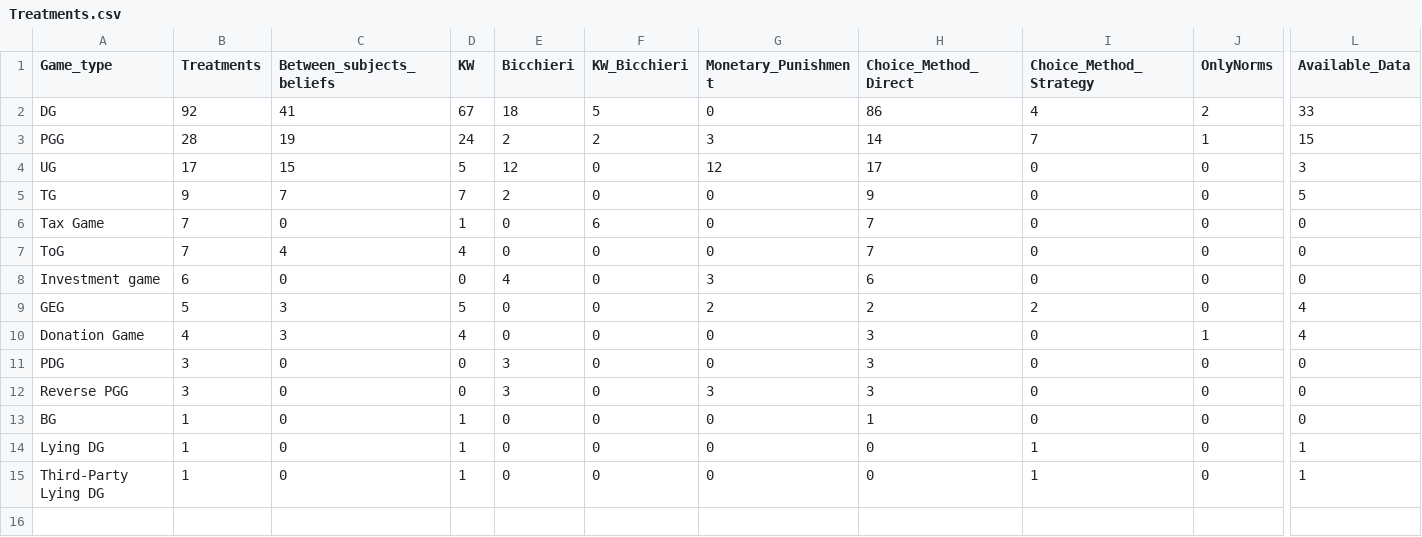
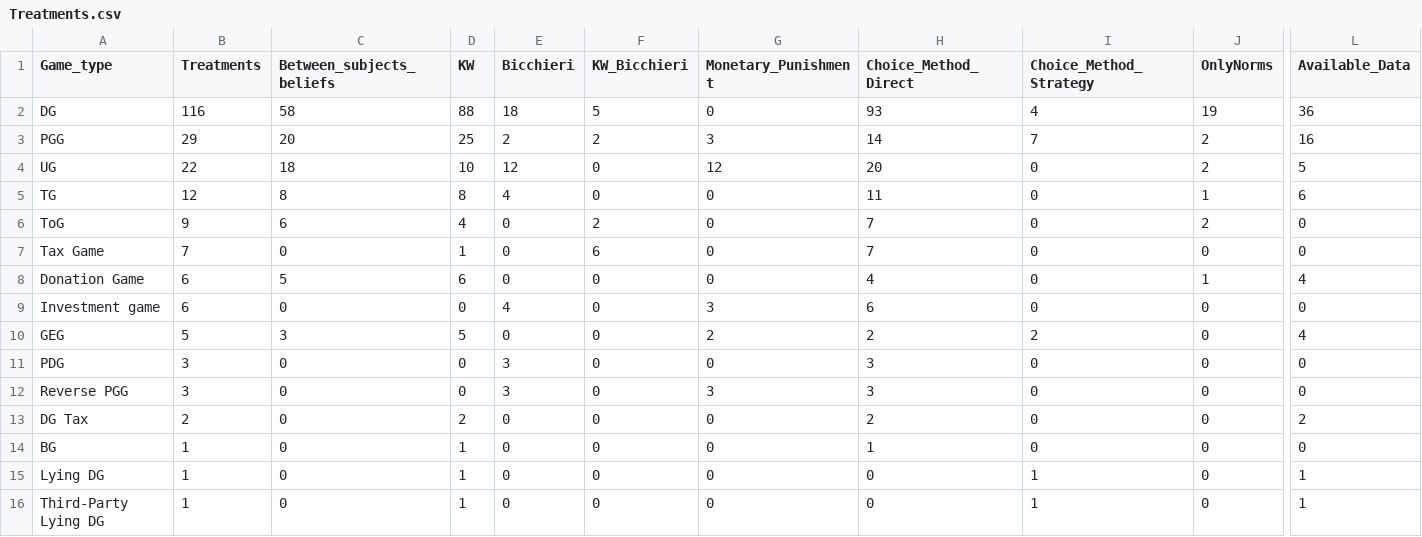
Before and after one commit to StefanoPagano/Social_norm_meta_analysis, a CSV file: Other/Report_202107/Treatments.csv, drawn as a sheet; only a part is shown, gaps mark what is left out; removed rows and columns are numbered as before the commit, all else as after; rows hold the shown columns only; the diff names each change by its address in the sheet, - before the commit and + after, or states it on an @@ line.

```diff
--- a/Other/Report_202107/Treatments.csv
+++ b/Other/Report_202107/Treatments.csv
-B2 (Treatments): 92
+B2 (Treatments): 116
-C2 (Between_subjects_beliefs): 41
+C2 (Between_subjects_beliefs): 58
-D2 (KW): 67
+D2 (KW): 88
-H2 (Choice_Method_Direct): 86
+H2 (Choice_Method_Direct): 93
-J2 (OnlyNorms): 2
+J2 (OnlyNorms): 19
-L2 (Available_Data): 33
+L2 (Available_Data): 36
-B3 (Treatments): 28
+B3 (Treatments): 29
-C3 (Between_subjects_beliefs): 19
+C3 (Between_subjects_beliefs): 20
-D3 (KW): 24
+D3 (KW): 25
-J3 (OnlyNorms): 1
+J3 (OnlyNorms): 2
-L3 (Available_Data): 15
+L3 (Available_Data): 16
-B4 (Treatments): 17
+B4 (Treatments): 22
-C4 (Between_subjects_beliefs): 15
+C4 (Between_subjects_beliefs): 18
-D4 (KW): 5
+D4 (KW): 10
-H4 (Choice_Method_Direct): 17
+H4 (Choice_Method_Direct): 20
-J4 (OnlyNorms): 0
+J4 (OnlyNorms): 2
-L4 (Available_Data): 3
+L4 (Available_Data): 5
-B5 (Treatments): 9
+B5 (Treatments): 12
-C5 (Between_subjects_beliefs): 7
+C5 (Between_subjects_beliefs): 8
-D5 (KW): 7
+D5 (KW): 8
-E5 (Bicchieri): 2
+E5 (Bicchieri): 4
-H5 (Choice_Method_Direct): 9
+H5 (Choice_Method_Direct): 11
-J5 (OnlyNorms): 0
+J5 (OnlyNorms): 1
-L5 (Available_Data): 5
+L5 (Available_Data): 6
+row 6: ToG | 9 | 6 | 4 | 0 | 2 | 0 | 7 | 0 | 2 | 0
-row 7: ToG | 7 | 4 | 4 | 0 | 0 | 0 | 7 | 0 | 0 | 0
+row 8: Donation Game | 6 | 5 | 6 | 0 | 0 | 0 | 4 | 0 | 1 | 4
-row 10: Donation Game | 4 | 3 | 4 | 0 | 0 | 0 | 3 | 0 | 1 | 4
+row 13: DG Tax | 2 | 0 | 2 | 0 | 0 | 0 | 2 | 0 | 0 | 2
```
Also changed, not shown: Other/Report_202107/Data Collection.csv, 1 other file.
